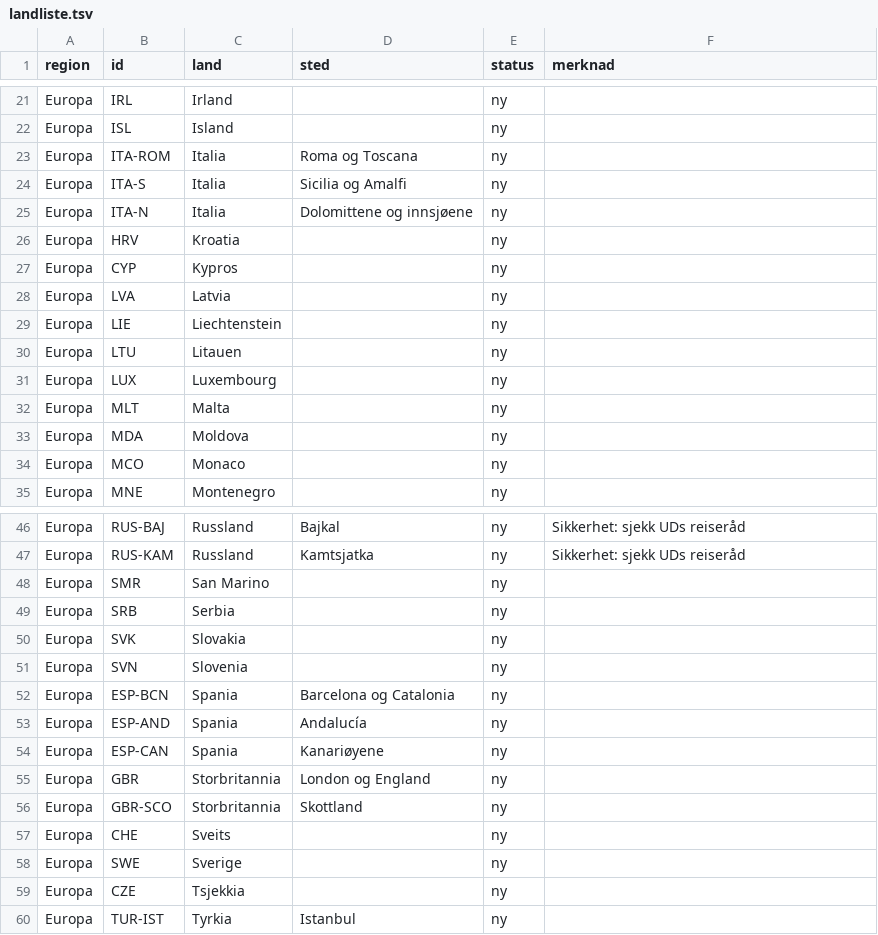
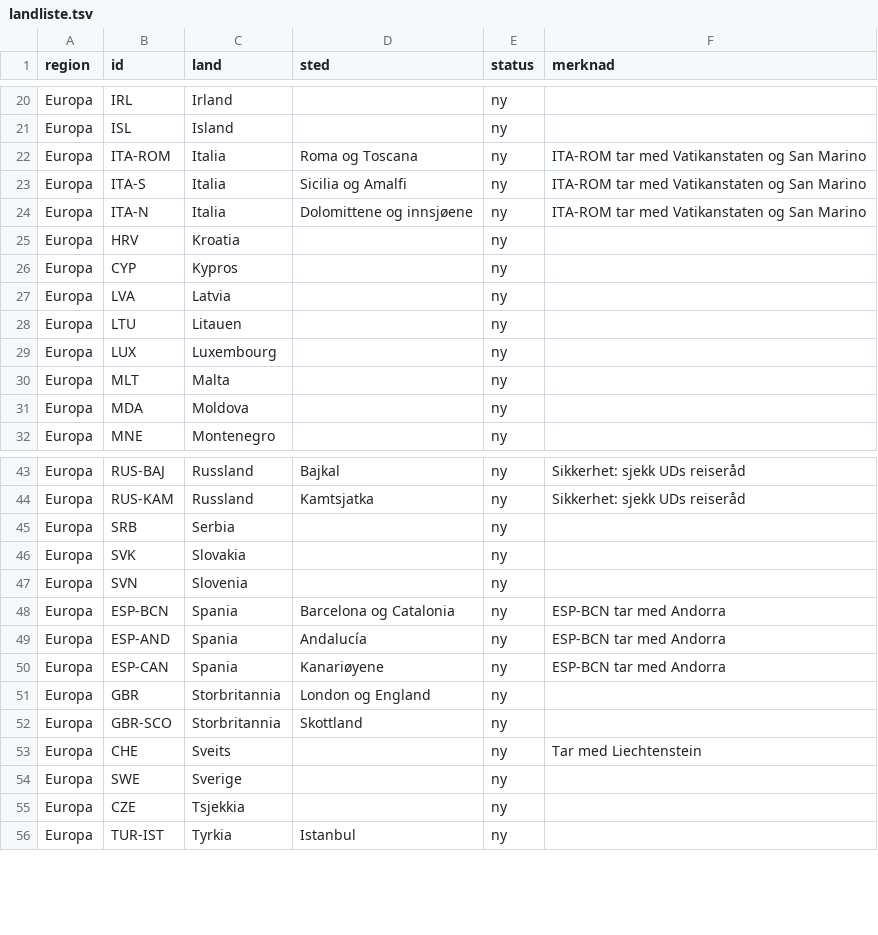
Before and after one commit to paalstampe/reiseplanlegging, a TSV file: landliste.tsv, drawn as a sheet; only a part is shown, gaps mark what is left out; the diff covers the shown part only.

```diff
--- a/landliste.tsv
+++ b/landliste.tsv
@@ -22,5 +21,5 @@ Europa	IRL	Irland		ny
 Europa	ISL	Island		ny	
-Europa	ITA-ROM	Italia	Roma og Toscana	ny	
-Europa	ITA-S	Italia	Sicilia og Amalfi	ny	
-Europa	ITA-N	Italia	Dolomittene og innsjøene	ny	
+Europa	ITA-ROM	Italia	Roma og Toscana	ny	ITA-ROM tar med Vatikanstaten og San Marino
+Europa	ITA-S	Italia	Sicilia og Amalfi	ny	ITA-ROM tar med Vatikanstaten og San Marino
+Europa	ITA-N	Italia	Dolomittene og innsjøene	ny	ITA-ROM tar med Vatikanstaten og San Marino
 Europa	HRV	Kroatia		ny	
@@ -28,3 +27,2 @@ Europa	CYP	Kypros		ny
 Europa	LVA	Latvia		ny	
-Europa	LIE	Liechtenstein		ny	
 Europa	LTU	Litauen		ny	
@@ -33,3 +31,2 @@ Europa	MLT	Malta		ny
 Europa	MDA	Moldova		ny	
-Europa	MCO	Monaco		ny	
 Europa	MNE	Montenegro		ny	
@@ -47,3 +44,2 @@ Europa	RUS-BAJ	Russland	Bajkal	ny	Sikkerhet: sjekk UDs reiseråd
 Europa	RUS-KAM	Russland	Kamtsjatka	ny	Sikkerhet: sjekk UDs reiseråd
-Europa	SMR	San Marino		ny	
 Europa	SRB	Serbia		ny	
@@ -51,8 +47,8 @@ Europa	SVK	Slovakia		ny
 Europa	SVN	Slovenia		ny	
-Europa	ESP-BCN	Spania	Barcelona og Catalonia	ny	
-Europa	ESP-AND	Spania	Andalucía	ny	
-Europa	ESP-CAN	Spania	Kanariøyene	ny	
+Europa	ESP-BCN	Spania	Barcelona og Catalonia	ny	ESP-BCN tar med Andorra
+Europa	ESP-AND	Spania	Andalucía	ny	ESP-BCN tar med Andorra
+Europa	ESP-CAN	Spania	Kanariøyene	ny	ESP-BCN tar med Andorra
 Europa	GBR	Storbritannia	London og England	ny	
 Europa	GBR-SCO	Storbritannia	Skottland	ny	
-Europa	CHE	Sveits		ny	
+Europa	CHE	Sveits		ny	Tar med Liechtenstein
 Europa	SWE	Sverige		ny	
```
Also changed, not shown: 2 removed rows and 5 edited cells elsewhere in this file, 2 other files.
